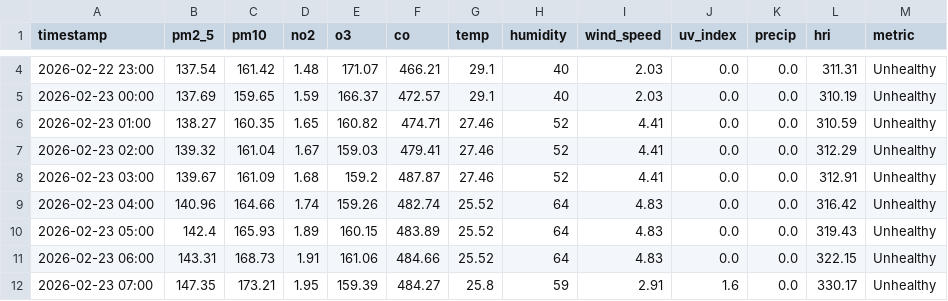
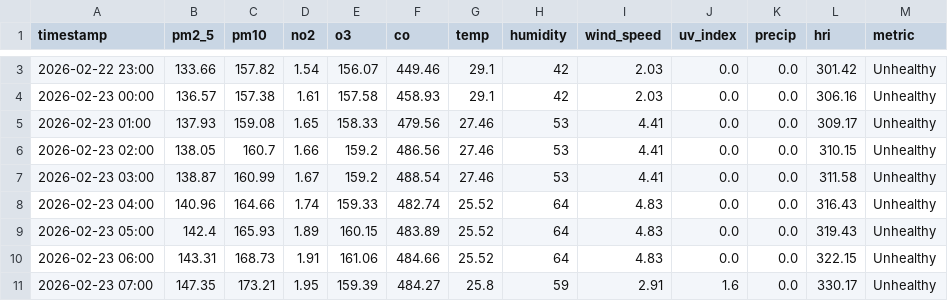
Before and after one commit to Sims9218/Automated-Health-Insight-Engine, a CSV file: data/forecast_timeline.csv, drawn as a sheet; only a part is shown, gaps mark what is left out; the diff covers the shown part only.

```diff
--- a/data/forecast_timeline.csv
+++ b/data/forecast_timeline.csv
@@ -4,7 +3,7 @@ timestamp,pm2_5,pm10,no2,o3,co,temp,humidity,wind_speed,uv_index,precip,hri,metr
-2026-02-22 23:00,137.54,161.42,1.48,171.07,466.21,29.1,40,2.03,0.0,0.0,311.31,Unhealthy
-2026-02-23 00:00,137.69,159.65,1.59,166.37,472.57,29.1,40,2.03,0.0,0.0,310.19,Unhealthy
-2026-02-23 01:00,138.27,160.35,1.65,160.82,474.71,27.46,52,4.41,0.0,0.0,310.59,Unhealthy
-2026-02-23 02:00,139.32,161.04,1.67,159.03,479.41,27.46,52,4.41,0.0,0.0,312.29,Unhealthy
-2026-02-23 03:00,139.67,161.09,1.68,159.2,487.87,27.46,52,4.41,0.0,0.0,312.91,Unhealthy
-2026-02-23 04:00,140.96,164.66,1.74,159.26,482.74,25.52,64,4.83,0.0,0.0,316.42,Unhealthy
+2026-02-22 23:00,133.66,157.82,1.54,156.07,449.46,29.1,42,2.03,0.0,0.0,301.42,Unhealthy
+2026-02-23 00:00,136.57,157.38,1.61,157.58,458.93,29.1,42,2.03,0.0,0.0,306.16,Unhealthy
+2026-02-23 01:00,137.93,159.08,1.65,158.33,479.56,27.46,53,4.41,0.0,0.0,309.17,Unhealthy
+2026-02-23 02:00,138.05,160.7,1.66,159.2,486.56,27.46,53,4.41,0.0,0.0,310.15,Unhealthy
+2026-02-23 03:00,138.87,160.99,1.67,159.2,488.54,27.46,53,4.41,0.0,0.0,311.58,Unhealthy
+2026-02-23 04:00,140.96,164.66,1.74,159.33,482.74,25.52,64,4.83,0.0,0.0,316.43,Unhealthy
 2026-02-23 05:00,142.4,165.93,1.89,160.15,483.89,25.52,64,4.83,0.0,0.0,319.43,Unhealthy
```
Also changed, not shown: 1 added row, 1 removed row and 7 edited cells elsewhere in this file, data/comprehensive_history.csv.
